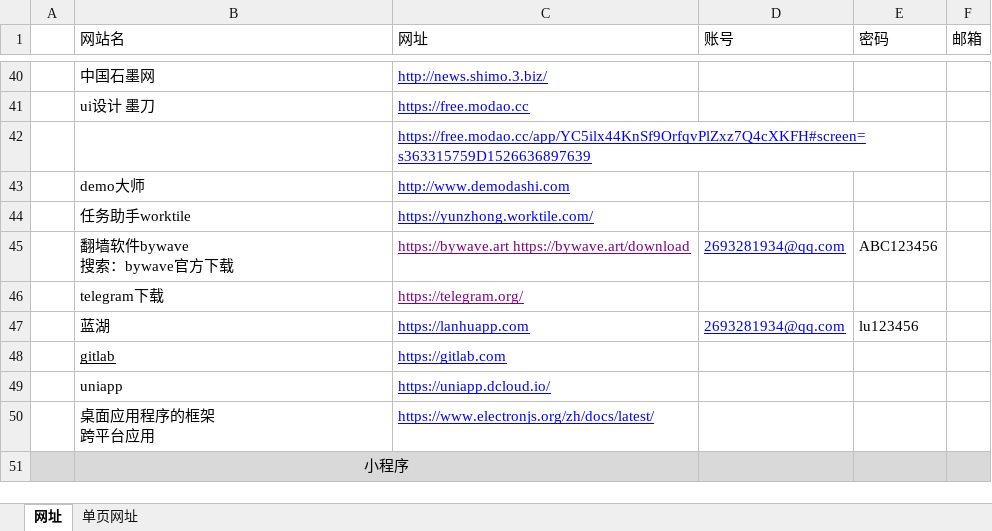
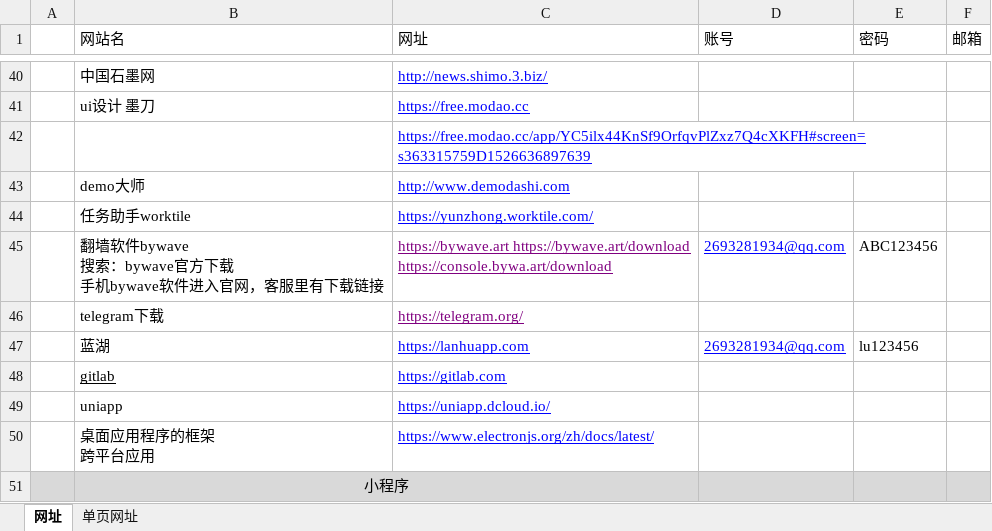
Before and after one commit to sunsetFog/record, an Excel workbook: website/link.xlsx, sheet 网址, drawn as a sheet; only a part is shown, gaps mark what is left out; values as stored, in another font and other column widths than the file's, no borders; ↵ is a line break in a cell; the diff names each change by its address in the sheet, - before the commit and + after, or states it on an @@ line.

```diff
--- a/website/link.xlsx (sheet 网址)
+++ b/website/link.xlsx (sheet 网址)
-B45 (网站名): 翻墙软件bywave ↵ 搜索：bywave官方下载
+B45 (网站名): 翻墙软件bywave ↵ 搜索：bywave官方下载 ↵ 手机bywave软件进入官网，客服里有下载链接
-C45 (网址): https://bywave.art https://bywave.art/download
+C45 (网址): https://bywave.art https://bywave.art/download ↵ https://console.bywa.art/download
```
Also changed, not shown: interest/food.xlsx, website/git.xlsx, 4 other files.
